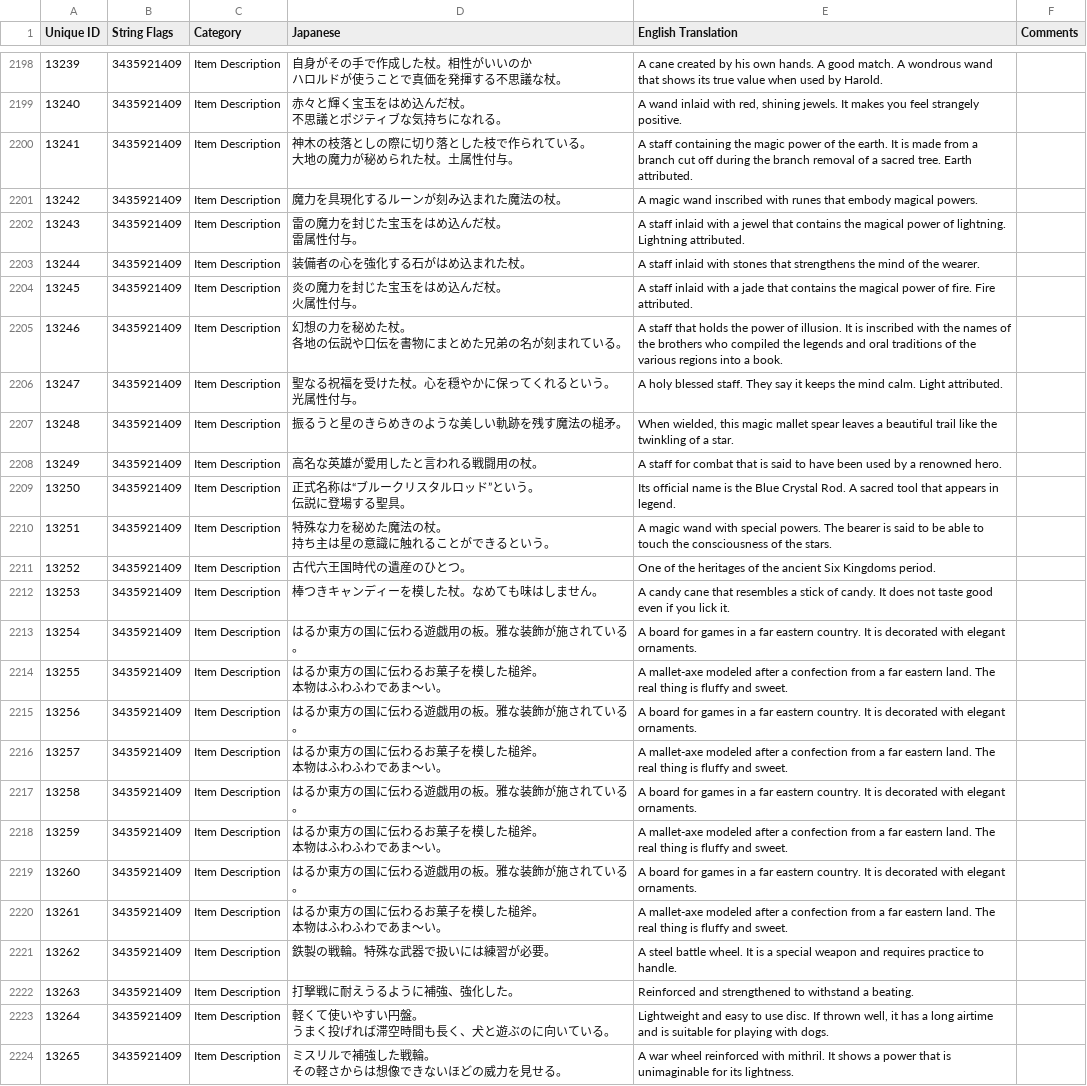
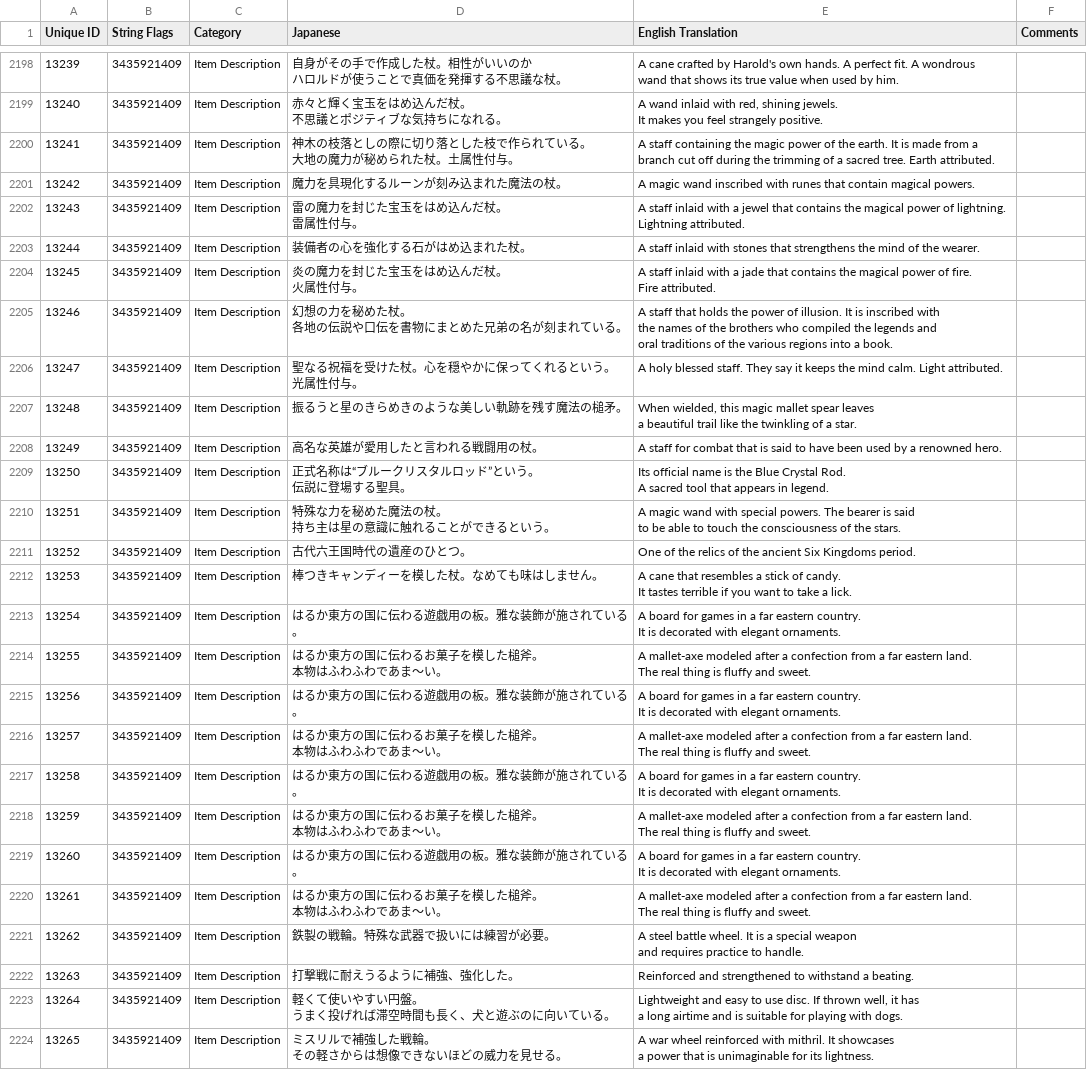
Before and after one commit to lifebottle/Tales-of-VS, a CSV file: 2_translated/USRDIR/MESSAGE/tod_msg_menu.csv, drawn as a sheet; only a part is shown, gaps mark what is left out; ↵ is a line break in a cell; the diff covers the shown part only; the diff names each change by its address in the sheet, - before the commit and + after, or states it on an @@ line.

```diff
--- a/2_translated/USRDIR/MESSAGE/tod_msg_menu.csv
+++ b/2_translated/USRDIR/MESSAGE/tod_msg_menu.csv
-E2198 (English Translation): A cane created by his own hands. A good match. A wondrous wand that shows its true value when used by Harold.
+E2198 (English Translation): A cane crafted by Harold's own hands. A perfect fit. A wondrous ↵ wand that shows its true value when used by him.
-E2199 (English Translation): …strangely positive.
+E2199 (English Translation): …strangely positive.
-E2200 (English Translation): …during the branch removal of a…
+E2200 (English Translation): …during the trimming of a…
-E2201 (English Translation): …runes that embody magical powers.
+E2201 (English Translation): …runes that contain magical powers.
-E2202 (English Translation): …Lightning attributed.
+E2202 (English Translation): …Lightning attributed.
-E2204 (English Translation): …Fire attributed.
+E2204 (English Translation): …Fire attributed.
-E2205 (English Translation): …a book.
+E2205 (English Translation): …a book.
-E2207 (English Translation): …a star.
+E2207 (English Translation): …a star.
-E2209 (English Translation): …in legend.
+E2209 (English Translation): …in legend.
-E2210 (English Translation): …the stars.
+E2210 (English Translation): …the stars.
-E2211 (English Translation): …of the heritages of the…
+E2211 (English Translation): …of the relics of the…
-E2212 (English Translation): A candy cane that resembles a stick of candy. It does not taste good even if you lick it.
+E2212 (English Translation): A cane that resembles a stick of candy. ↵ It tastes terrible if you want to take a lick.
-E2213 (English Translation): …elegant ornaments.
+E2213 (English Translation): …elegant ornaments.
-E2214 (English Translation): …and sweet.
+E2214 (English Translation): …and sweet.
-E2215 (English Translation): …elegant ornaments.
+E2215 (English Translation): …elegant ornaments.
-E2216 (English Translation): …and sweet.
+E2216 (English Translation): …and sweet.
-E2217 (English Translation): …elegant ornaments.
+E2217 (English Translation): …elegant ornaments.
-E2218 (English Translation): …and sweet.
+E2218 (English Translation): …and sweet.
-E2219 (English Translation): …elegant ornaments.
+E2219 (English Translation): …elegant ornaments.
-E2220 (English Translation): …and sweet.
+E2220 (English Translation): …and sweet.
-E2221 (English Translation): …to handle.
+E2221 (English Translation): …to handle.
-E2223 (English Translation): …with dogs.
+E2223 (English Translation): …with dogs.
-E2224 (English Translation): …mithril. It shows a power…
+E2224 (English Translation): …mithril. It showcases ↵ a power…
```
Also changed, not shown: 90 edited cells elsewhere in this file, 2_translated/USRDIR/MESSAGE/tod_msg_skit.csv, 6 other files.
